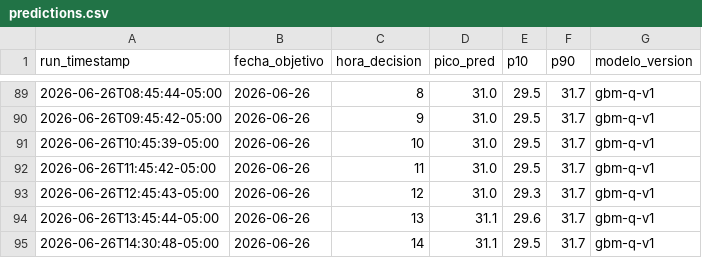
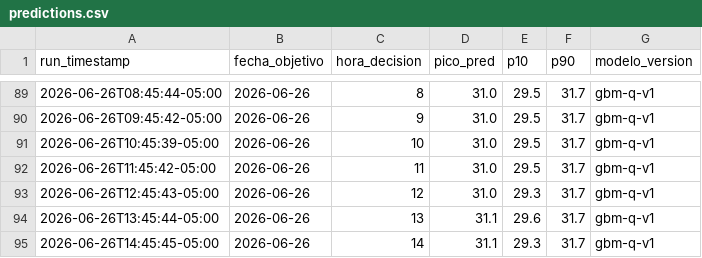
Before and after one commit to CesarG-09/panama-temp-forecast, a CSV file: data/predictions.csv, drawn as a sheet; only a part is shown, gaps mark what is left out.

```diff
--- a/data/predictions.csv
+++ b/data/predictions.csv
@@ -94,2 +94,2 @@ run_timestamp,fecha_objetivo,hora_decision,pico_pred,p10,p90,modelo_version
 2026-06-26T13:45:44-05:00,2026-06-26,13,31.1,29.6,31.7,gbm-q-v1
-2026-06-26T14:30:48-05:00,2026-06-26,14,31.1,29.5,31.7,gbm-q-v1
+2026-06-26T14:45:45-05:00,2026-06-26,14,31.1,29.3,31.7,gbm-q-v1
```
Also changed, not shown: 1 other file.
